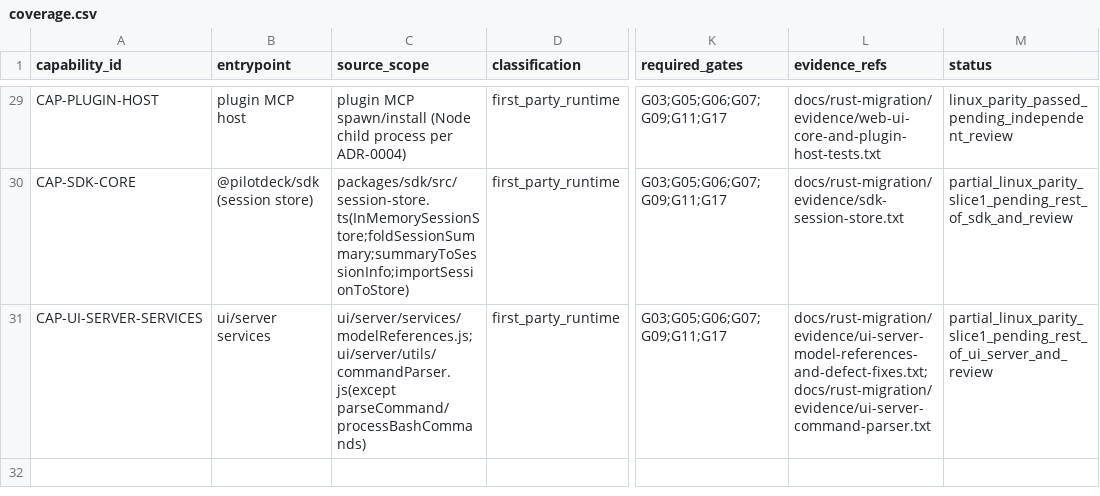
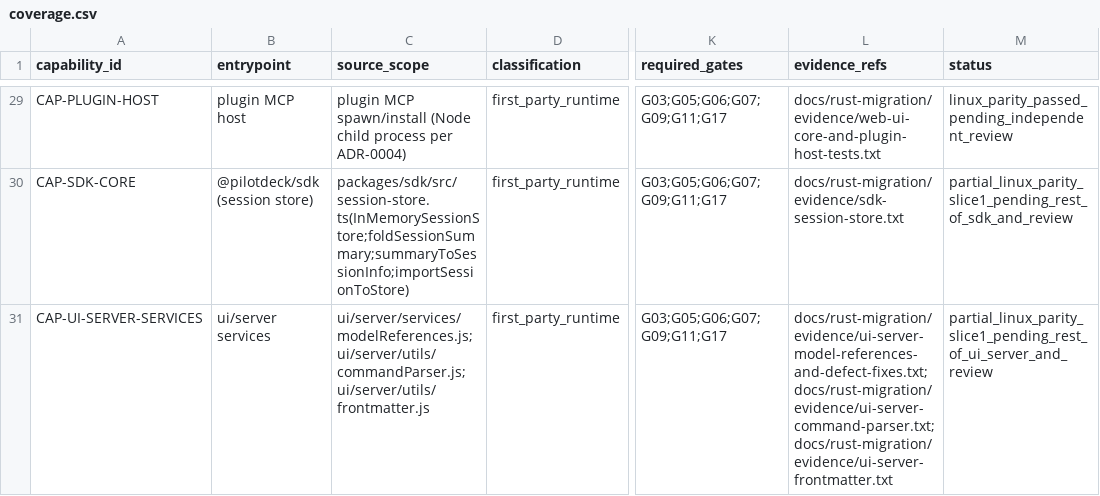
Before and after one commit to zhengdaqi/PilotDeck, a CSV file: docs/rust-migration/coverage.csv, drawn as a sheet; only a part is shown, gaps mark what is left out; the diff names each change by its address in the sheet, - before the commit and + after, or states it on an @@ line.

Commit message:
rust-migration slice 20: frontmatter (gray-matter + js-yaml safeLoad), parseCommand, processBashCommands; SRC-DEFECT-013/014

```diff
--- a/docs/rust-migration/coverage.csv
+++ b/docs/rust-migration/coverage.csv
-C31 (source_scope): ui/server/services/modelReferences.js;ui/server/utils/commandParser.js(except parseCommand/processBashCommands)
+C31 (source_scope): ui/server/services/modelReferences.js;ui/server/utils/commandParser.js;ui/server/utils/frontmatter.js
-L31 (evidence_refs): docs/rust-migration/evidence/ui-server-model-references-and-defect-fixes.txt;docs/rust-migration/evidence/ui-server-command-parser.txt
+L31 (evidence_refs): docs/rust-migration/evidence/ui-server-model-references-and-defect-fixes.txt;docs/rust-migration/evidence/ui-server-command-parser.txt;docs/rust-migration/evidence/ui-server-frontmatter.txt
```
Also changed, not shown: 18 other files.
